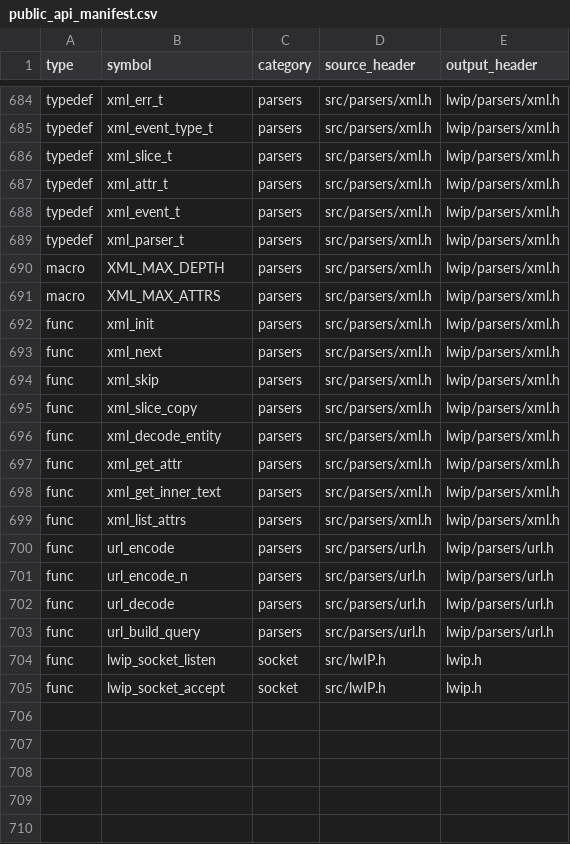
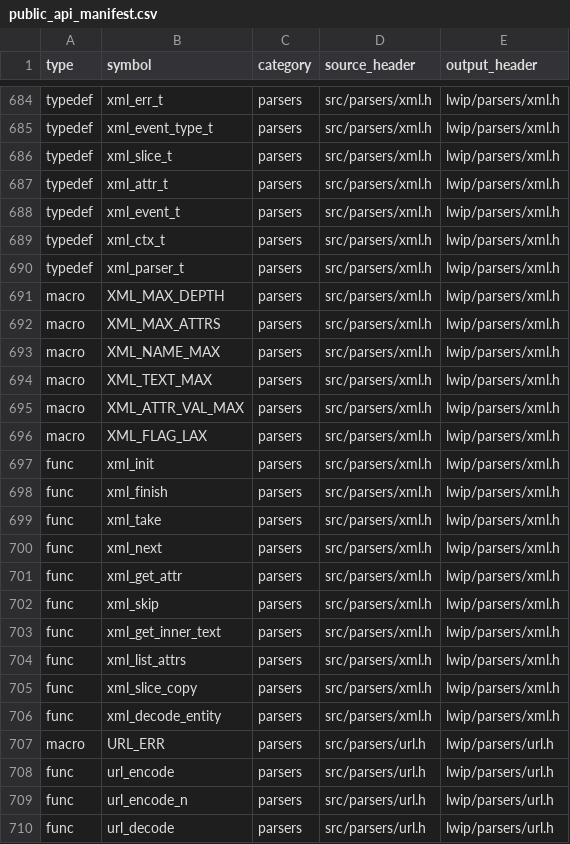
Before and after one commit to cagscalclabs/lwip-ce, a CSV file: build-tools/meta/public_api_manifest.csv, drawn as a sheet; only a part is shown, gaps mark what is left out; the shorter side is filled out with more unchanged rows.

Commit message:
push xml parser change to support html.

```diff
--- a/build-tools/meta/public_api_manifest.csv
+++ b/build-tools/meta/public_api_manifest.csv
@@ -688,2 +688,3 @@ typedef,xml_attr_t,parsers,src/parsers/xml.h,lwip/parsers/xml.h
 typedef,xml_event_t,parsers,src/parsers/xml.h,lwip/parsers/xml.h
+typedef,xml_ctx_t,parsers,src/parsers/xml.h,lwip/parsers/xml.h
 typedef,xml_parser_t,parsers,src/parsers/xml.h,lwip/parsers/xml.h
@@ -691,10 +692,17 @@ macro,XML_MAX_DEPTH,parsers,src/parsers/xml.h,lwip/parsers/xml.h
 macro,XML_MAX_ATTRS,parsers,src/parsers/xml.h,lwip/parsers/xml.h
+macro,XML_NAME_MAX,parsers,src/parsers/xml.h,lwip/parsers/xml.h
+macro,XML_TEXT_MAX,parsers,src/parsers/xml.h,lwip/parsers/xml.h
+macro,XML_ATTR_VAL_MAX,parsers,src/parsers/xml.h,lwip/parsers/xml.h
+macro,XML_FLAG_LAX,parsers,src/parsers/xml.h,lwip/parsers/xml.h
 func,xml_init,parsers,src/parsers/xml.h,lwip/parsers/xml.h
+func,xml_finish,parsers,src/parsers/xml.h,lwip/parsers/xml.h
+func,xml_take,parsers,src/parsers/xml.h,lwip/parsers/xml.h
 func,xml_next,parsers,src/parsers/xml.h,lwip/parsers/xml.h
+func,xml_get_attr,parsers,src/parsers/xml.h,lwip/parsers/xml.h
 func,xml_skip,parsers,src/parsers/xml.h,lwip/parsers/xml.h
+func,xml_get_inner_text,parsers,src/parsers/xml.h,lwip/parsers/xml.h
+func,xml_list_attrs,parsers,src/parsers/xml.h,lwip/parsers/xml.h
 func,xml_slice_copy,parsers,src/parsers/xml.h,lwip/parsers/xml.h
 func,xml_decode_entity,parsers,src/parsers/xml.h,lwip/parsers/xml.h
-func,xml_get_attr,parsers,src/parsers/xml.h,lwip/parsers/xml.h
-func,xml_get_inner_text,parsers,src/parsers/xml.h,lwip/parsers/xml.h
-func,xml_list_attrs,parsers,src/parsers/xml.h,lwip/parsers/xml.h
+macro,URL_ERR,parsers,src/parsers/url.h,lwip/parsers/url.h
 func,url_encode,parsers,src/parsers/url.h,lwip/parsers/url.h
```
Also changed, not shown: 14 other files.
